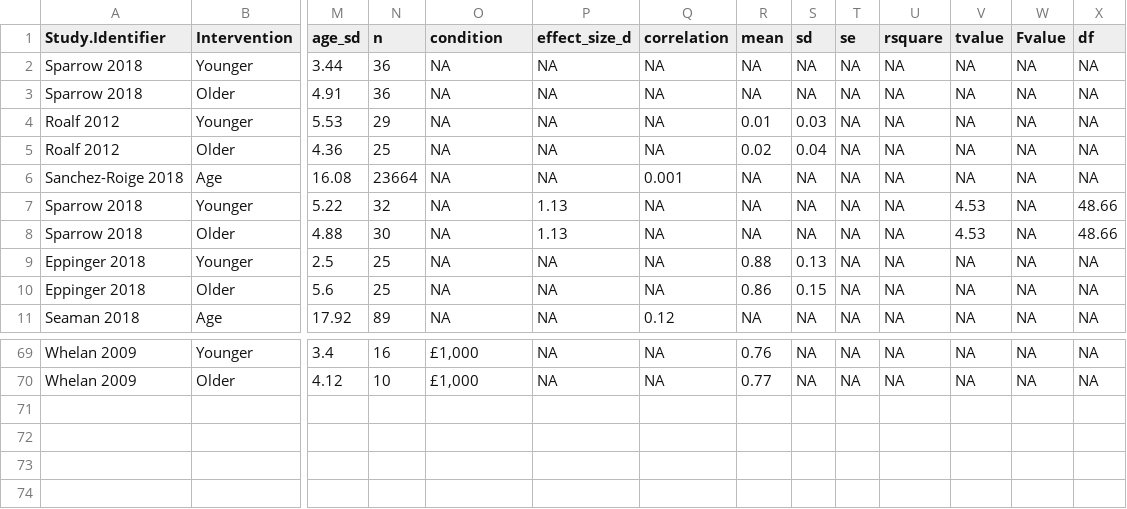
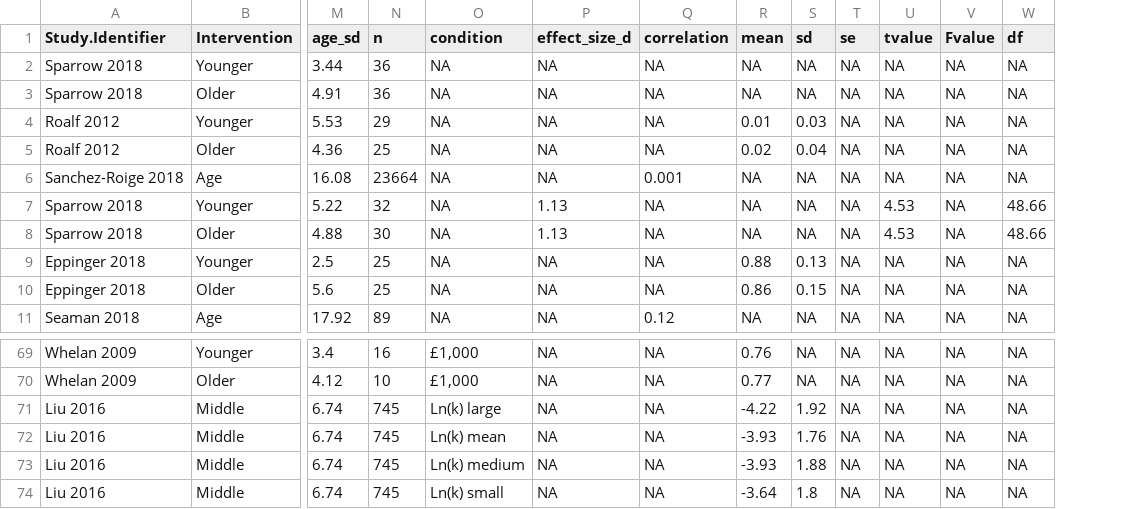
Before and after one commit to klsea/time_prefs_meta, a CSV file: output/corrected.csv, drawn as a sheet; only a part is shown, gaps mark what is left out; removed rows and columns are numbered as before the commit, all else as after; rows hold the shown columns only; the diff names each change by its address in the sheet, - before the commit and + after, or states it on an @@ line.

```diff
--- a/output/corrected.csv
+++ b/output/corrected.csv
-column U (rsquare), rows 2-11: all NA; rows 69-70: NA | NA
+row 71: Liu 2016 | Middle | 6.74 | 745 | Ln(k) large | NA | NA | -4.22 | 1.92 | NA | NA | NA | NA
+row 72: Liu 2016 | Middle | 6.74 | 745 | Ln(k) mean | NA | NA | -3.93 | 1.76 | NA | NA | NA | NA
+row 73: Liu 2016 | Middle | 6.74 | 745 | Ln(k) medium | NA | NA | -3.93 | 1.88 | NA | NA | NA | NA
+row 74: Liu 2016 | Middle | 6.74 | 745 | Ln(k) small | NA | NA | -3.64 | 1.8 | NA | NA | NA | NA
```
Also changed, not shown: output/cleaned.csv, output/covidence.csv, 11 other files.
